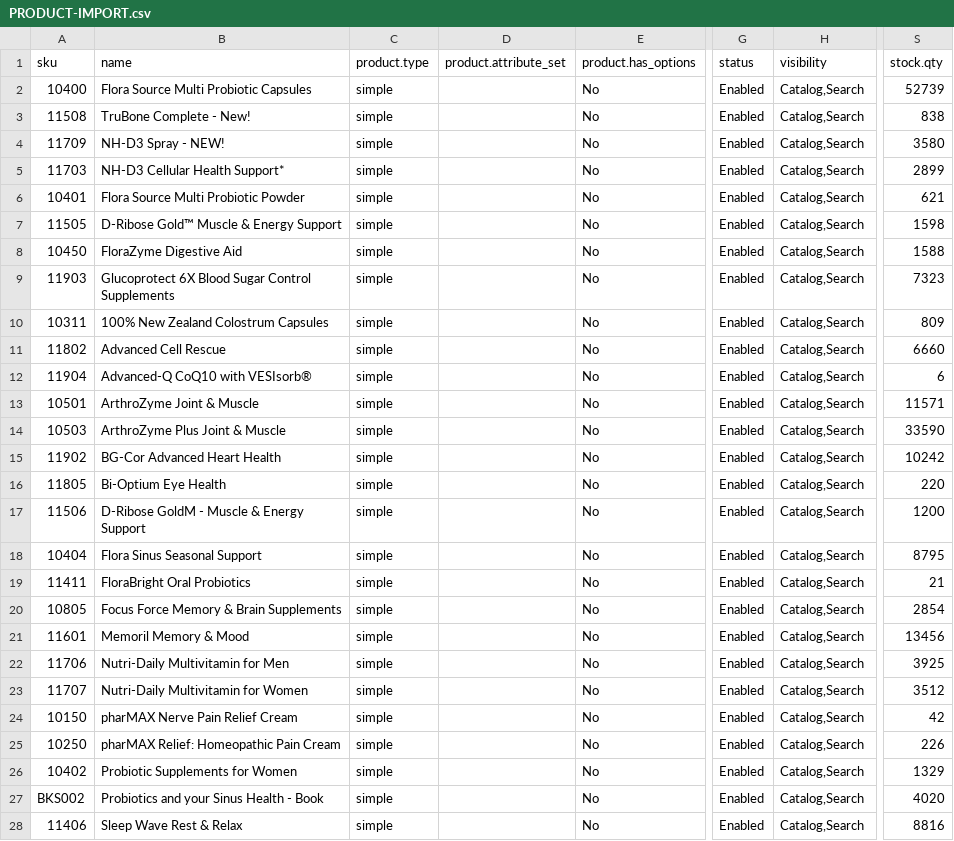
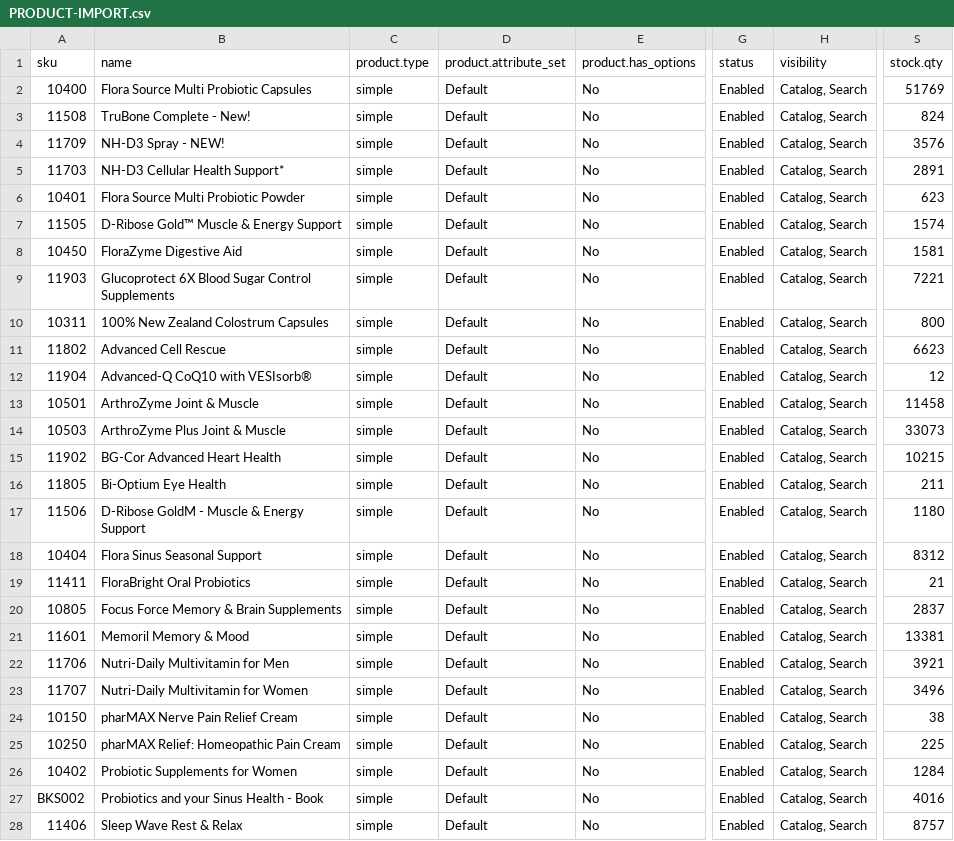
Before and after one commit to mrichman/NHS, a CSV file: PRODUCT-IMPORT.csv, drawn as a sheet; only a part is shown, gaps mark what is left out; the diff covers the shown part only; the diff names each change by its address in the sheet, - before the commit and + after, or states it on an @@ line.

Commit message:
Fixed product attribute_set and visibility.

```diff
--- a/PRODUCT-IMPORT.csv
+++ b/PRODUCT-IMPORT.csv
-D2:D28 (product.attribute_set): (empty)
+D2:D28 (product.attribute_set): Default
-H2:H28 (visibility): Catalog,Search
+H2:H28 (visibility): Catalog, Search
-S2 (stock.qty): 52739
+S2 (stock.qty): 51769
-S3 (stock.qty): 838
+S3 (stock.qty): 824
-S4 (stock.qty): 3580
+S4 (stock.qty): 3576
-S5 (stock.qty): 2899
+S5 (stock.qty): 2891
-S6 (stock.qty): 621
+S6 (stock.qty): 623
-S7 (stock.qty): 1598
+S7 (stock.qty): 1574
-S8 (stock.qty): 1588
+S8 (stock.qty): 1581
-S9 (stock.qty): 7323
+S9 (stock.qty): 7221
-S10 (stock.qty): 809
+S10 (stock.qty): 800
-S11 (stock.qty): 6660
+S11 (stock.qty): 6623
-S12 (stock.qty): 6
+S12 (stock.qty): 12
-S13 (stock.qty): 11571
+S13 (stock.qty): 11458
-S14 (stock.qty): 33590
+S14 (stock.qty): 33073
-S15 (stock.qty): 10242
+S15 (stock.qty): 10215
-S16 (stock.qty): 220
+S16 (stock.qty): 211
-S17 (stock.qty): 1200
+S17 (stock.qty): 1180
-S18 (stock.qty): 8795
+S18 (stock.qty): 8312
-S20 (stock.qty): 2854
+S20 (stock.qty): 2837
-S21 (stock.qty): 13456
+S21 (stock.qty): 13381
-S22 (stock.qty): 3925
+S22 (stock.qty): 3921
-S23 (stock.qty): 3512
+S23 (stock.qty): 3496
-S24 (stock.qty): 42
+S24 (stock.qty): 38
-S25 (stock.qty): 226
+S25 (stock.qty): 225
-S26 (stock.qty): 1329
+S26 (stock.qty): 1284
-S27 (stock.qty): 4020
+S27 (stock.qty): 4016
-S28 (stock.qty): 8816
+S28 (stock.qty): 8757
```
Also changed, not shown: 3 edited cells elsewhere in this file, 3 other files.
